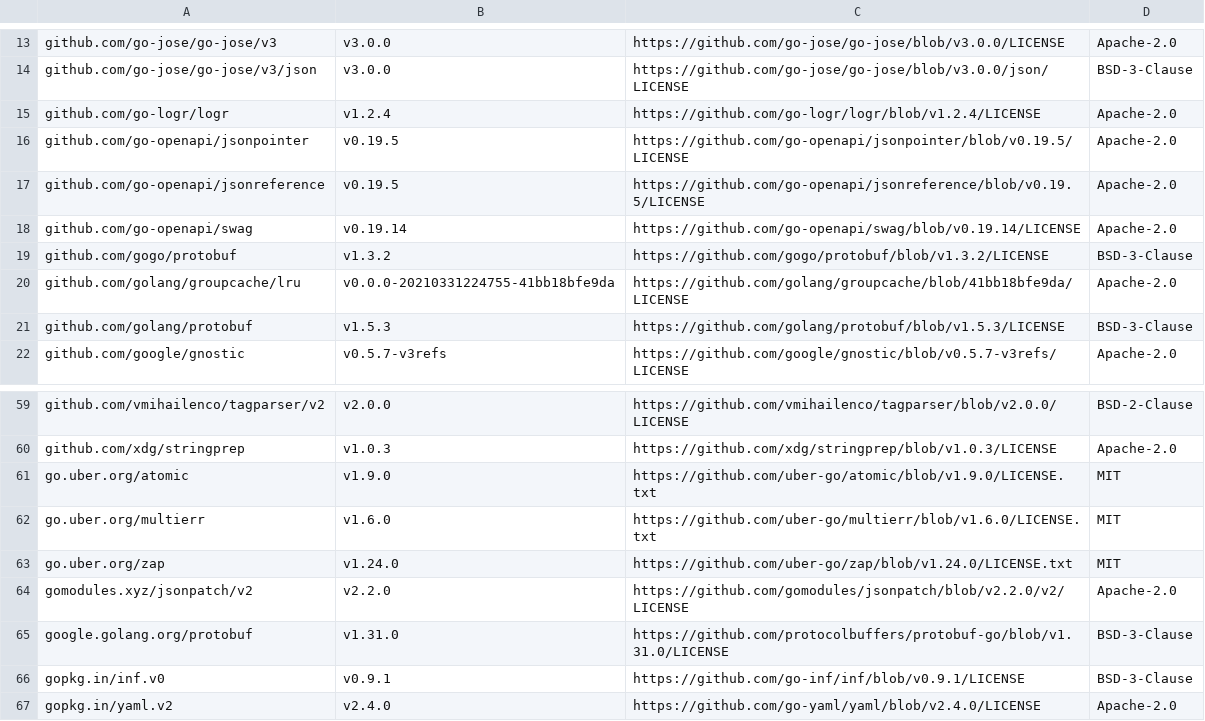
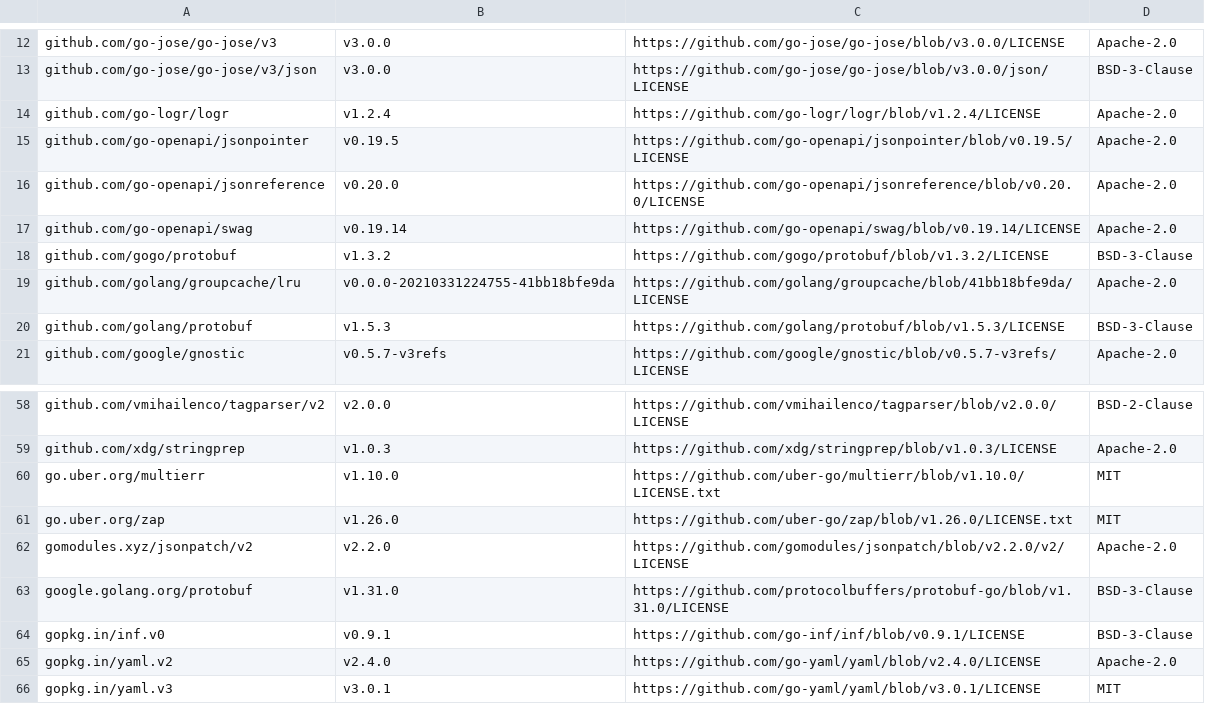
Before and after one commit to mongodb/mongodb-kubernetes, a CSV file: licenses.csv, drawn as a sheet; only a part is shown, gaps mark what is left out; the shorter side is filled out with more unchanged rows; the diff covers the shown part only.

```diff
--- a/licenses.csv
+++ b/licenses.csv
@@ -16,3 +15,3 @@ github.com/go-logr/logr,v1.2.4,https://github.com/go-logr/logr/blob/v1.2.4/LICEN
 github.com/go-openapi/jsonpointer,v0.19.5,https://github.com/go-openapi/jsonpointer/blob/v0.19.5/LICENSE,Apache-2.0
-github.com/go-openapi/jsonreference,v0.19.5,https://github.com/go-openapi/jsonreference/blob/v0.19.5/LICENSE,Apache-2.0
+github.com/go-openapi/jsonreference,v0.20.0,https://github.com/go-openapi/jsonreference/blob/v0.20.0/LICENSE,Apache-2.0
 github.com/go-openapi/swag,v0.19.14,https://github.com/go-openapi/swag/blob/v0.19.14/LICENSE,Apache-2.0
@@ -60,5 +59,4 @@ github.com/vmihailenco/tagparser/v2,v2.0.0,https://github.com/vmihailenco/tagpar
 github.com/xdg/stringprep,v1.0.3,https://github.com/xdg/stringprep/blob/v1.0.3/LICENSE,Apache-2.0
-go.uber.org/atomic,v1.9.0,https://github.com/uber-go/atomic/blob/v1.9.0/LICENSE.txt,MIT
-go.uber.org/multierr,v1.6.0,https://github.com/uber-go/multierr/blob/v1.6.0/LICENSE.txt,MIT
-go.uber.org/zap,v1.24.0,https://github.com/uber-go/zap/blob/v1.24.0/LICENSE.txt,MIT
+go.uber.org/multierr,v1.10.0,https://github.com/uber-go/multierr/blob/v1.10.0/LICENSE.txt,MIT
+go.uber.org/zap,v1.26.0,https://github.com/uber-go/zap/blob/v1.26.0/LICENSE.txt,MIT
 gomodules.xyz/jsonpatch/v2,v2.2.0,https://github.com/gomodules/jsonpatch/blob/v2.2.0/v2/LICENSE,Apache-2.0
```
Also changed, not shown: 2 added rows, 2 removed rows and 28 edited cells elsewhere in this file, 7 other files.
